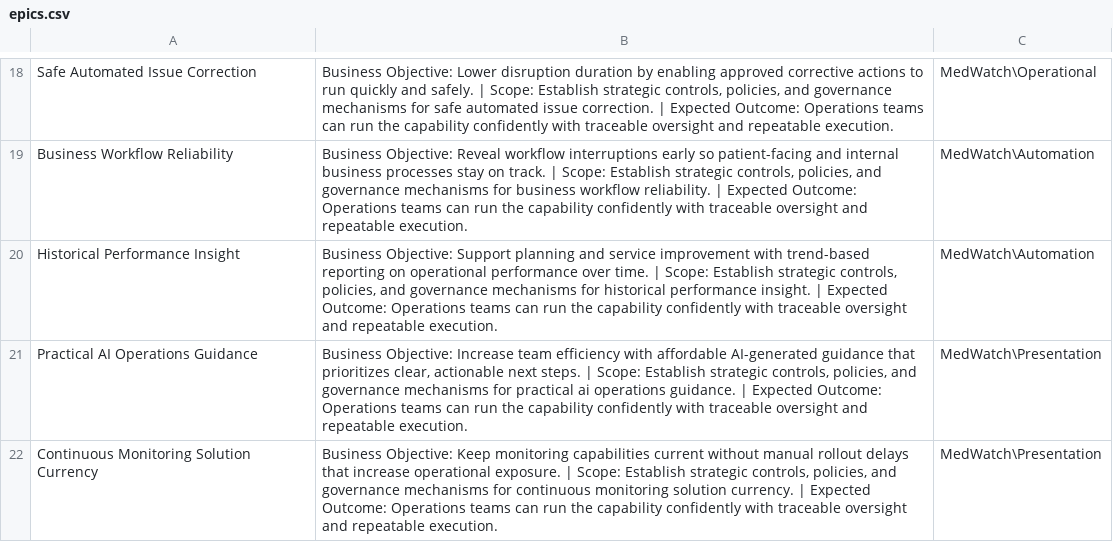
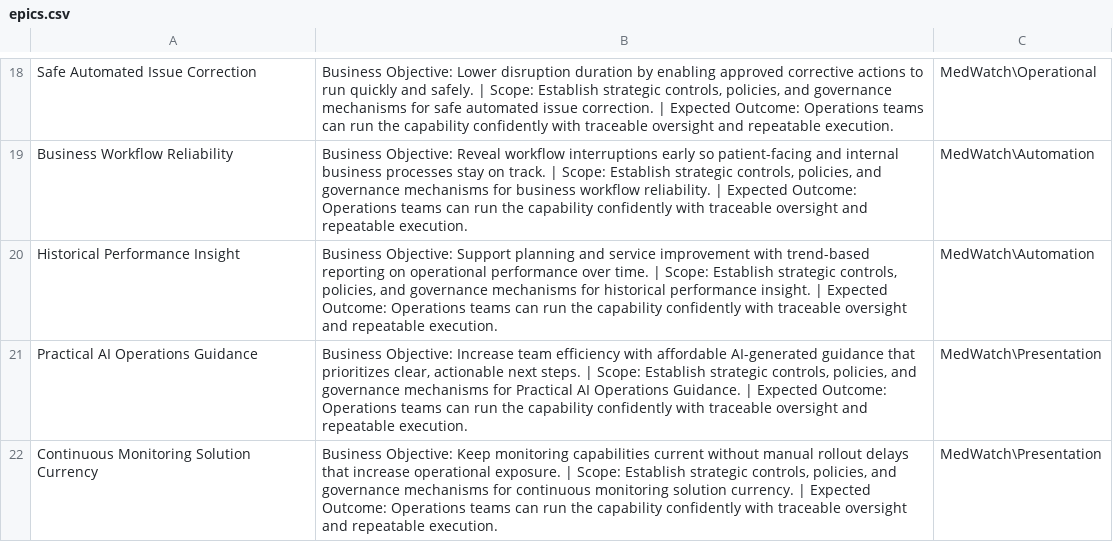
Before and after one commit to asalah-medstreaming/medWatch, a CSV file: docs/epics.csv, drawn as a sheet; only a part is shown, gaps mark what is left out.

```diff
--- a/docs/epics.csv
+++ b/docs/epics.csv
@@ -20,3 +20,3 @@
 "Historical Performance Insight","Business Objective: Support planning and service improvement with trend-based reporting on operational performance over time. | Scope: Establish strategic controls, policies, and governance mechanisms for historical performance insight. | Expected Outcome: Operations teams can run the capability confidently with traceable oversight and repeatable execution.","MedWatch\Automation"
-"Practical AI Operations Guidance","Business Objective: Increase team efficiency with affordable AI-generated guidance that prioritizes clear, actionable next steps. | Scope: Establish strategic controls, policies, and governance mechanisms for practical ai operations guidance. | Expected Outcome: Operations teams can run the capability confidently with traceable oversight and repeatable execution.","MedWatch\Presentation"
+"Practical AI Operations Guidance","Business Objective: Increase team efficiency with affordable AI-generated guidance that prioritizes clear, actionable next steps. | Scope: Establish strategic controls, policies, and governance mechanisms for Practical AI Operations Guidance. | Expected Outcome: Operations teams can run the capability confidently with traceable oversight and repeatable execution.","MedWatch\Presentation"
 "Continuous Monitoring Solution Currency","Business Objective: Keep monitoring capabilities current without manual rollout delays that increase operational exposure. | Scope: Establish strategic controls, policies, and governance mechanisms for continuous monitoring solution currency. | Expected Outcome: Operations teams can run the capability confidently with traceable oversight and repeatable execution.","MedWatch\Presentation"
```
